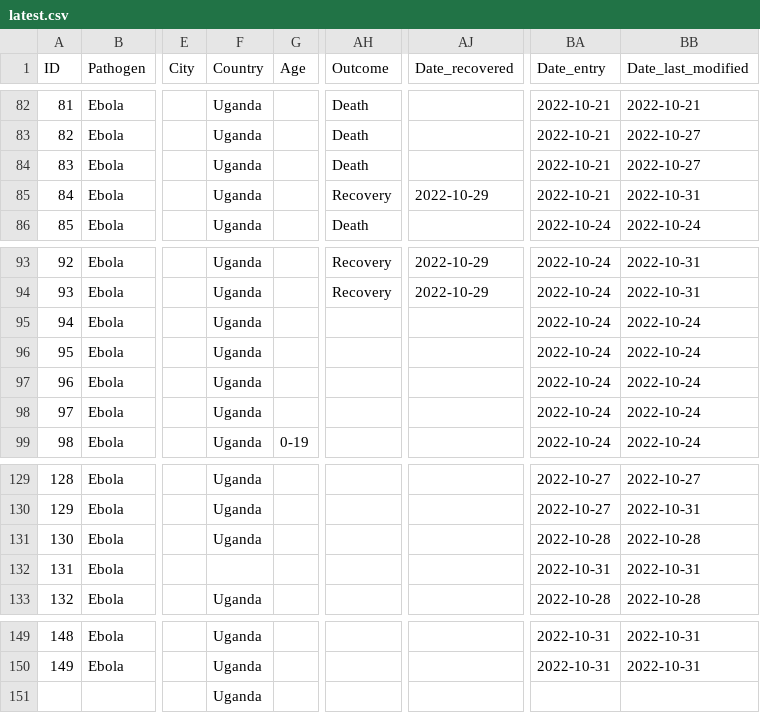
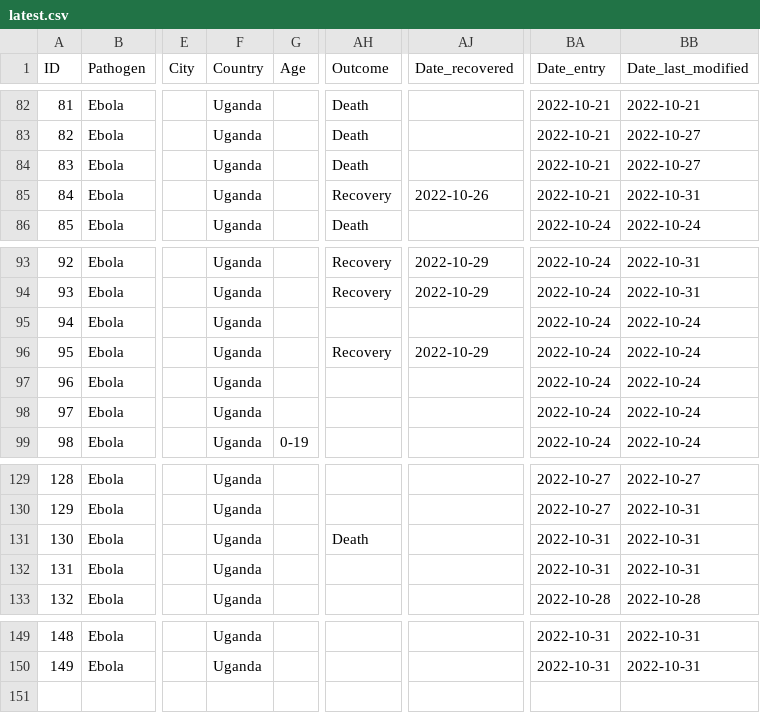
Before and after one commit to globaldothealth/ebola, a CSV file: latest.csv, drawn as a sheet; only a part is shown, gaps mark what is left out; rows hold the shown columns only; the diff names each change by its address in the sheet, - before the commit and + after, or states it on an @@ line.

Commit message:
Updating latest.csv

```diff
--- a/latest.csv
+++ b/latest.csv
-AJ85 (Date_recovered): 2022-10-29
+AJ85 (Date_recovered): 2022-10-26
-AH96 (Outcome): (empty)
+AH96 (Outcome): Recovery
-AJ96 (Date_recovered): (empty)
+AJ96 (Date_recovered): 2022-10-29
-AH131 (Outcome): (empty)
+AH131 (Outcome): Death
-BA131 (Date_entry): 2022-10-28
+BA131 (Date_entry): 2022-10-31
-BB131 (Date_last_modified): 2022-10-28
+BB131 (Date_last_modified): 2022-10-31
-F132 (Country): (empty)
+F132 (Country): Uganda
-row 151:  |  |  | Uganda
```
